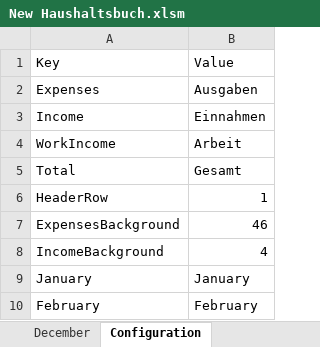
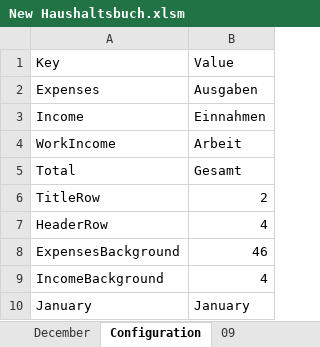
Before and after one commit to acerep/expenses-tracker, an Excel workbook: ExpensesTracker/New Haushaltsbuch.xlsm, sheet Configuration, drawn as a sheet; only a part is shown; the shorter side is filled out with more unchanged rows; values as stored, in another font and other column widths than the file's, no borders; addresses are those after the commit; the diff names each change by its address in the sheet, - before the commit and + after, or states it on an @@ line.

```diff
--- a/ExpensesTracker/New Haushaltsbuch.xlsm (sheet Configuration)
+++ b/ExpensesTracker/New Haushaltsbuch.xlsm (sheet Configuration)
+sheet tab: 09
+row 6: TitleRow | 2
-B7: 1
+B7: 4
```
Also changed, not shown: sheet October, sheet September, sheet Monthly Expenses, sheet Income.
